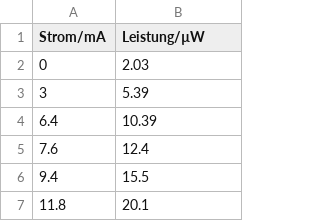
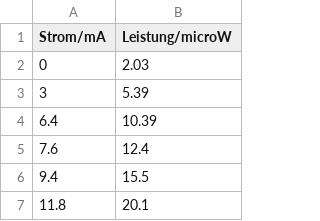
Before and after one commit to KemalOenen/Grundpraktikum2_Gruppe1_SS23, a CSV file: Versuch3/Laser_A_I.csv, drawn as a sheet; only a part is shown; the diff names each change by its address in the sheet, - before the commit and + after, or states it on an @@ line.

Commit message:
Changed column names in .csv document Added two linear regressions to a plot

```diff
--- a/Versuch3/Laser_A_I.csv
+++ b/Versuch3/Laser_A_I.csv
-B1: Leistung/µW
+B1: Leistung/microW
```
Also changed, not shown: 1 other file.
